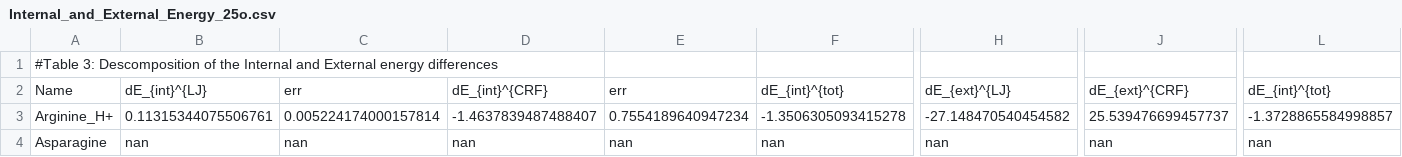
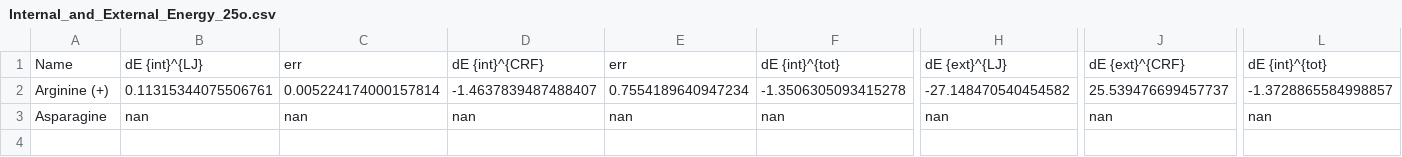
Before and after one commit to Molecular-Simulation-Lab-UV/graphene_adsorption, a CSV file: data/tables/Internal_and_External_Energy_25o.csv, drawn as a sheet; only a part is shown, gaps mark what is left out; removed rows and columns are numbered as before the commit, all else as after; rows hold the shown columns only; the diff names each change by its address in the sheet, - before the commit and + after, or states it on an @@ line.

```diff
--- a/data/tables/Internal_and_External_Energy_25o.csv
+++ b/data/tables/Internal_and_External_Energy_25o.csv
-row 1: #Table 3: Descomposition of the Internal and External energy differences
-B1: dE_{int}^{LJ}
+B1: dE {int}^{LJ}
-D1: dE_{int}^{CRF}
+D1: dE {int}^{CRF}
-F1: dE_{int}^{tot}
+F1: dE {int}^{tot}
-H1: dE_{ext}^{LJ}
+H1: dE {ext}^{LJ}
-J1: dE_{ext}^{CRF}
+J1: dE {ext}^{CRF}
-L1: dE_{int}^{tot}
+L1: dE {int}^{tot}
-A2: Arginine_H+
+A2: Arginine (+)
```
Also changed, not shown: data/tables/Energy_Decomposition.csv, data/tables/Entropy_and_Diffusion.csv, 9 other files.
